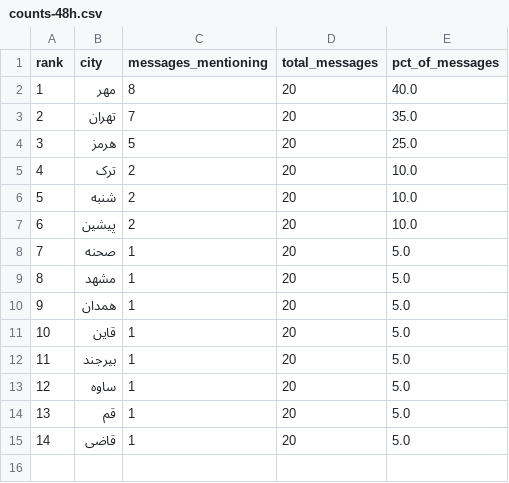
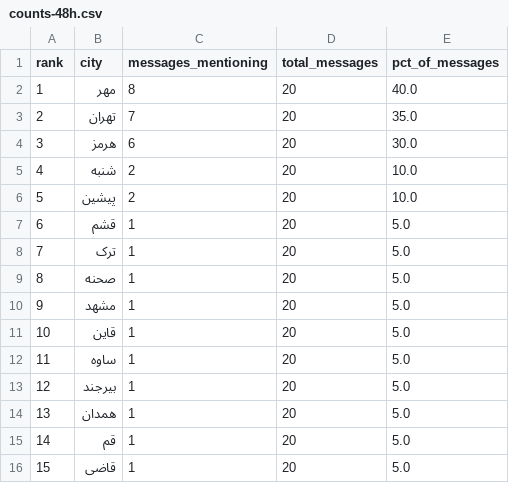
Before and after one commit to Baggiest/ZADAN, a CSV file: public/sample/counts-48h.csv, drawn as a sheet; removed rows and columns are numbered as before the commit, all else as after; the diff names each change by its address in the sheet, - before the commit and + after, or states it on an @@ line.

```diff
--- a/public/sample/counts-48h.csv
+++ b/public/sample/counts-48h.csv
-C4 (messages_mentioning): 5
+C4 (messages_mentioning): 6
-E4 (pct_of_messages): 25.0
+E4 (pct_of_messages): 30.0
-row 5: 4 | ترک | 2 | 20 | 10.0
@@ column A (rank) renumbered from row 5 down @@
+row 7: 6 | قشم | 1 | 20 | 5.0
+row 8: 7 | ترک | 1 | 20 | 5.0
@@ row 13 moved to row 12: 11 @@
@@ row 12 moved to row 13: 12 @@
```
Also changed, not shown: public/sample/counts-24h.csv, public/sample/counts-72h.csv, 2 other files.
